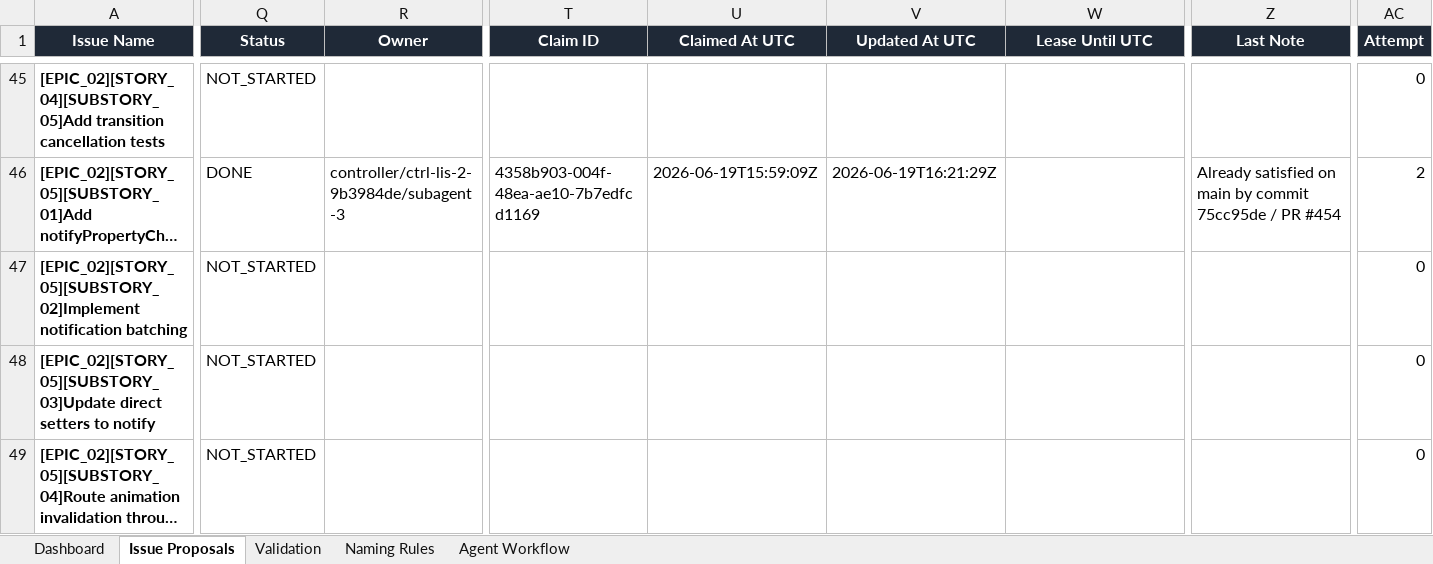
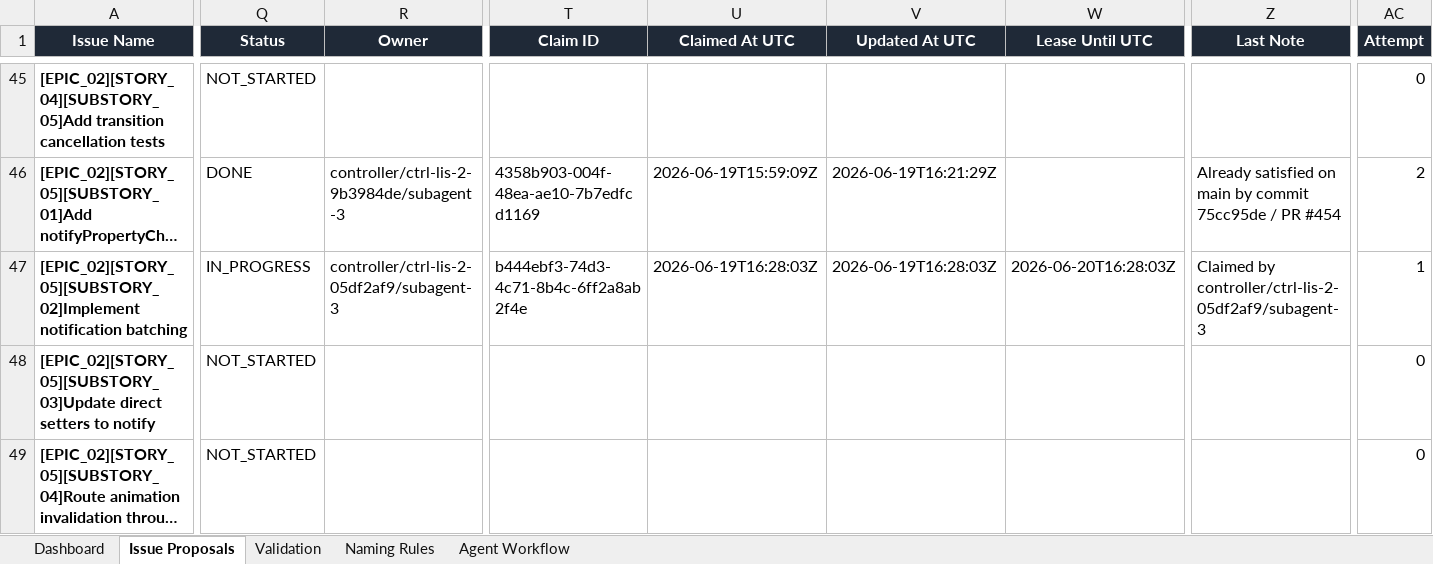
Before and after one commit to lisu188/fall-of-nouraajd, an Excel workbook: planning/fall_of_nouraajd_issue_proposals.xlsx, sheet Issue Proposals, drawn as a sheet; only a part is shown, gaps mark what is left out; long unchanged cells end in …; values as stored, in another font and other column widths than the file's, no borders; conditional formats and table styles not drawn; the diff names each change by its address in the sheet, - before the commit and + after, or states it on an @@ line.

Commit message:
Claim notification batching issue

```diff
--- a/planning/fall_of_nouraajd_issue_proposals.xlsx (sheet Issue Proposals)
+++ b/planning/fall_of_nouraajd_issue_proposals.xlsx (sheet Issue Proposals)
-Q47 (Status): NOT_STARTED
+Q47 (Status): IN_PROGRESS
-R47 (Owner): (empty)
+R47 (Owner): controller/ctrl-lis-2-05df2af9/subagent-3
-T47 (Claim ID): (empty)
+T47 (Claim ID): b444ebf3-74d3-4c71-8b4c-6ff2a8ab2f4e
-U47 (Claimed At UTC): (empty)
+U47 (Claimed At UTC): 2026-06-19T16:28:03Z
-V47 (Updated At UTC): (empty)
+V47 (Updated At UTC): 2026-06-19T16:28:03Z
-W47 (Lease Until UTC): (empty)
+W47 (Lease Until UTC): 2026-06-20T16:28:03Z
-Z47 (Last Note): (empty)
+Z47 (Last Note): Claimed by controller/ctrl-lis-2-05df2af9/subagent-3
-AC47 (Attempt): 0
+AC47 (Attempt): 1
```
